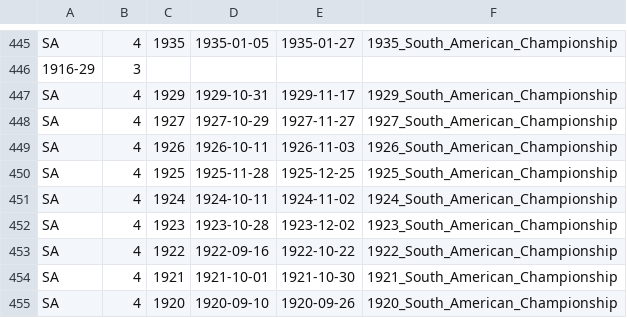
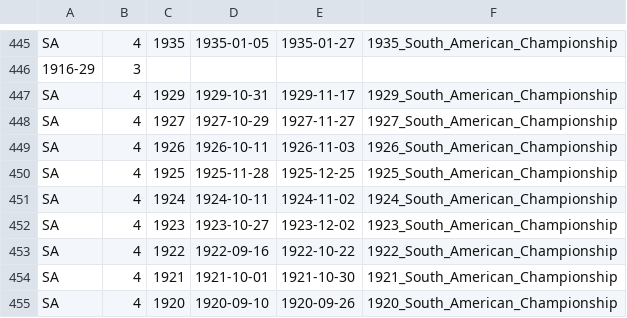
Before and after one commit to nfelo/nfelo.github.io, a TSV file: source/menu.tsv, drawn as a sheet; only a part is shown, gaps mark what is left out.

```diff
--- a/source/menu.tsv
+++ b/source/menu.tsv
@@ -451,3 +451,3 @@ SA	4	1925	1925-11-28	1925-12-25	1925_South_American_Championship
 SA	4	1924	1924-10-11	1924-11-02	1924_South_American_Championship
-SA	4	1923	1923-10-28	1923-12-02	1923_South_American_Championship
+SA	4	1923	1923-10-27	1923-12-02	1923_South_American_Championship
 SA	4	1922	1922-09-16	1922-10-22	1922_South_American_Championship
```
Also changed, not shown: 3 other files.
